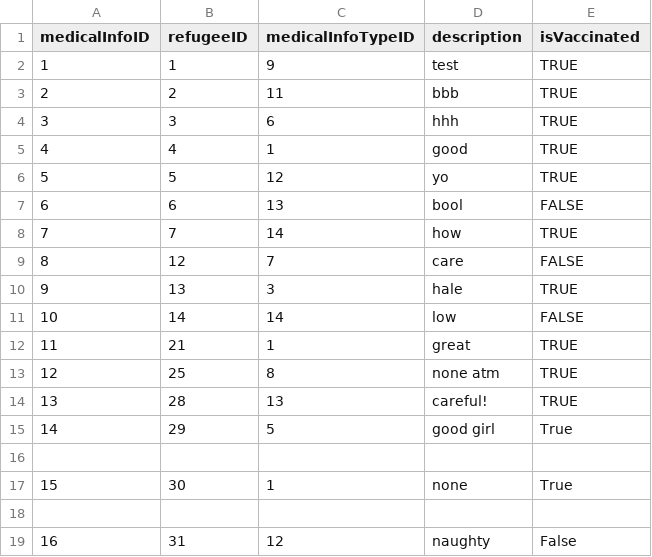
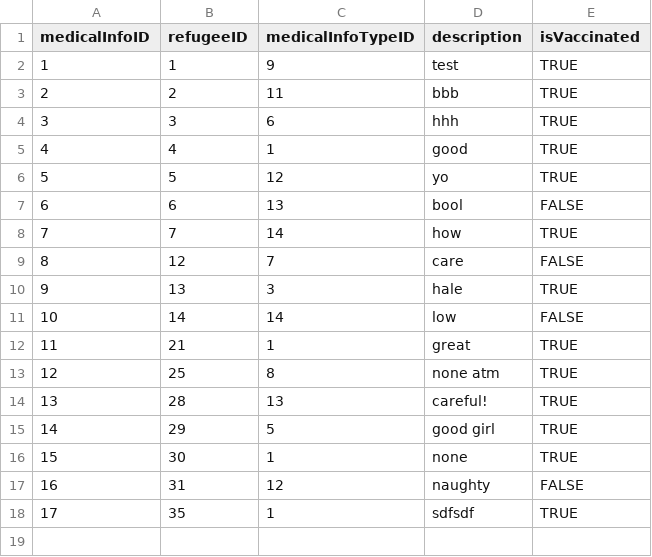
Before and after one commit to bennylao/ucl-humanitarian-management-system-CLI, a CSV file: humanitarian_management_system/data/medicalInfo.csv, drawn as a sheet.

```diff
--- a/humanitarian_management_system/data/medicalInfo.csv
+++ b/humanitarian_management_system/data/medicalInfo.csv
@@ -14,6 +14,5 @@ medicalInfoID,refugeeID,medicalInfoTypeID,description,isVaccinated
 13,28,13,careful!,TRUE
-14,29,5,good girl,True
-
-15,30,1,none,True
-
-16,31,12,naughty,False
+14,29,5,good girl,TRUE
+15,30,1,none,TRUE
+16,31,12,naughty,FALSE
+17,35,1,sdfsdf,TRUE
```
Also changed, not shown: humanitarian_management_system/data/camp.csv, humanitarian_management_system/data/refugee.csv, 4 other files.
